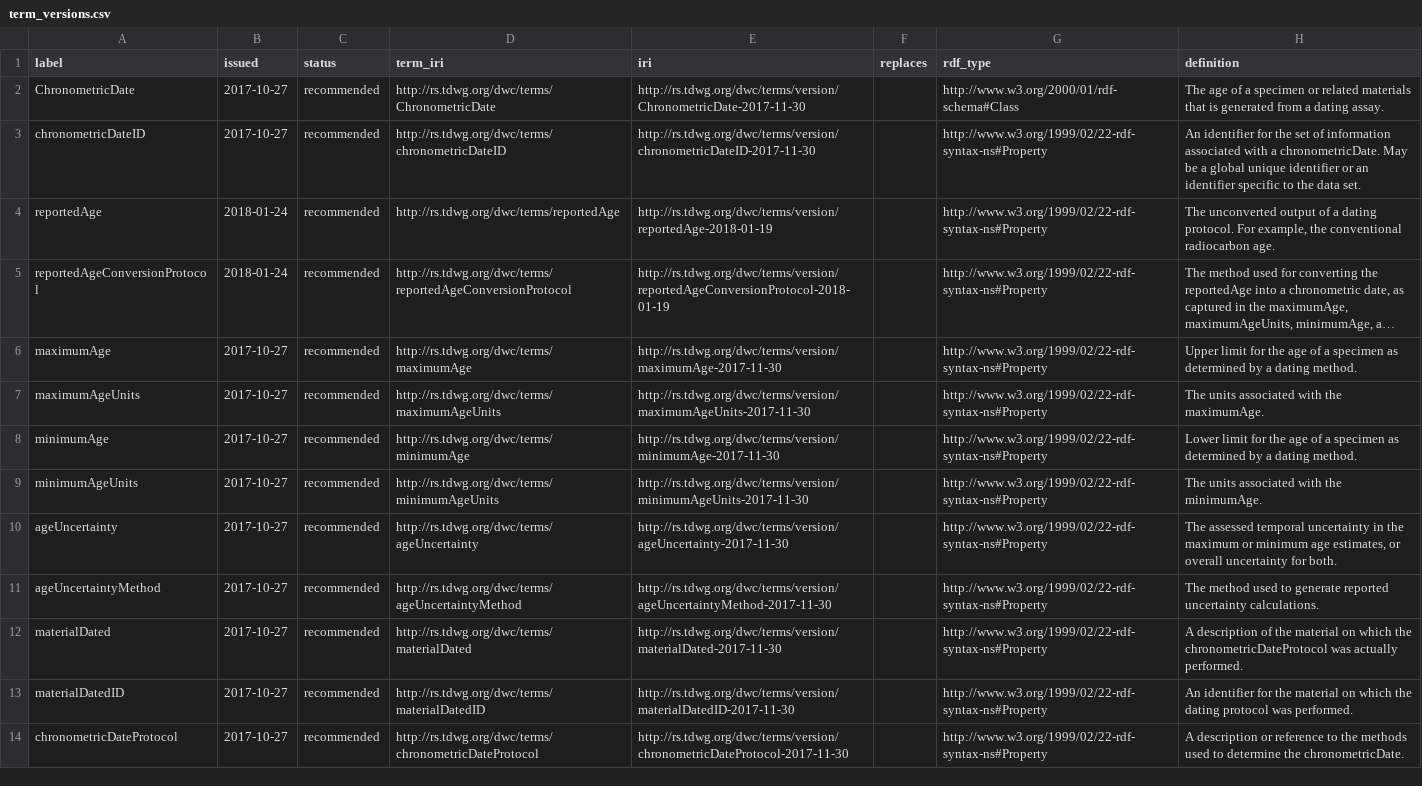
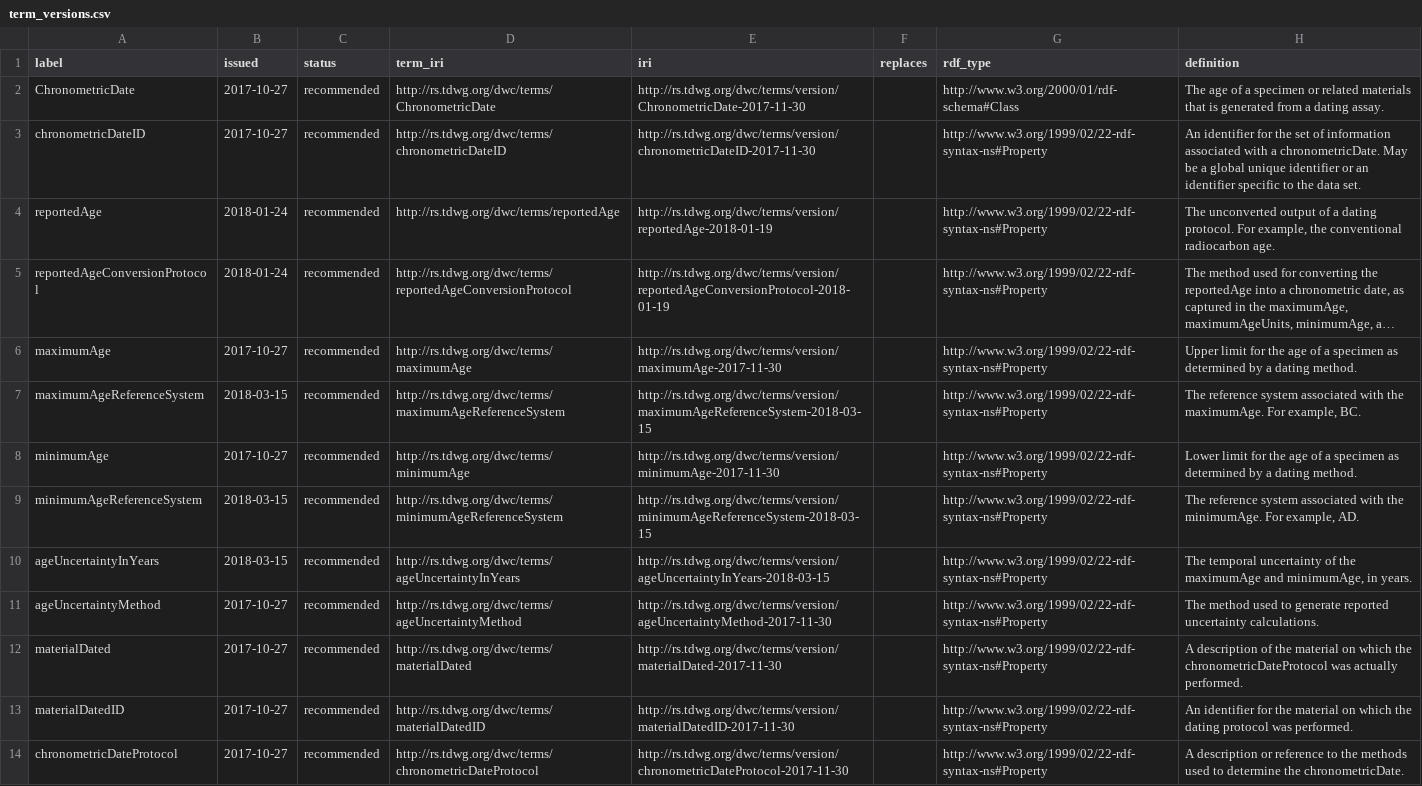
Before and after one commit to tdwg/chrono, a CSV file: standard/vocabularies/term_versions.csv, drawn as a sheet; only a part is shown; long unchanged cells end in …; the diff names each change by its address in the sheet, - before the commit and + after, or states it on an @@ line.

```diff
--- a/standard/vocabularies/term_versions.csv
+++ b/standard/vocabularies/term_versions.csv
-A7 (label): maximumAgeUnits
+A7 (label): maximumAgeReferenceSystem
-B7 (issued): 2017-10-27
+B7 (issued): 2018-03-15
-D7 (term_iri): http://rs.tdwg.org/dwc/terms/maximumAgeUnits
+D7 (term_iri): http://rs.tdwg.org/dwc/terms/maximumAgeReferenceSystem
-E7 (iri): http://rs.tdwg.org/dwc/terms/version/maximumAgeUnits-2017-11-30
+E7 (iri): http://rs.tdwg.org/dwc/terms/version/maximumAgeReferenceSystem-2018-03-15
-H7 (definition): The units associated with the maximumAge.
+H7 (definition): The reference system associated with the maximumAge. For example, BC.
-A9 (label): minimumAgeUnits
+A9 (label): minimumAgeReferenceSystem
-B9:B10 (issued): 2017-10-27
+B9:B10 (issued): 2018-03-15
-D9 (term_iri): http://rs.tdwg.org/dwc/terms/minimumAgeUnits
+D9 (term_iri): http://rs.tdwg.org/dwc/terms/minimumAgeReferenceSystem
-E9 (iri): http://rs.tdwg.org/dwc/terms/version/minimumAgeUnits-2017-11-30
+E9 (iri): http://rs.tdwg.org/dwc/terms/version/minimumAgeReferenceSystem-2018-03-15
-H9 (definition): The units associated with the minimumAge.
+H9 (definition): The reference system associated with the minimumAge. For example, AD.
-A10 (label): ageUncertainty
+A10 (label): ageUncertaintyInYears
-D10 (term_iri): http://rs.tdwg.org/dwc/terms/ageUncertainty
+D10 (term_iri): http://rs.tdwg.org/dwc/terms/ageUncertaintyInYears
-E10 (iri): http://rs.tdwg.org/dwc/terms/version/ageUncertainty-2017-11-30
+E10 (iri): http://rs.tdwg.org/dwc/terms/version/ageUncertaintyInYears-2018-03-15
-H10 (definition): The assessed temporal uncertainty in the maximum or minimum age estimates, or overall uncertainty for both.
+H10 (definition): The temporal uncertainty of the maximumAge and minimumAge, in years.
```
Also changed, not shown: build/config/terms.csv.
